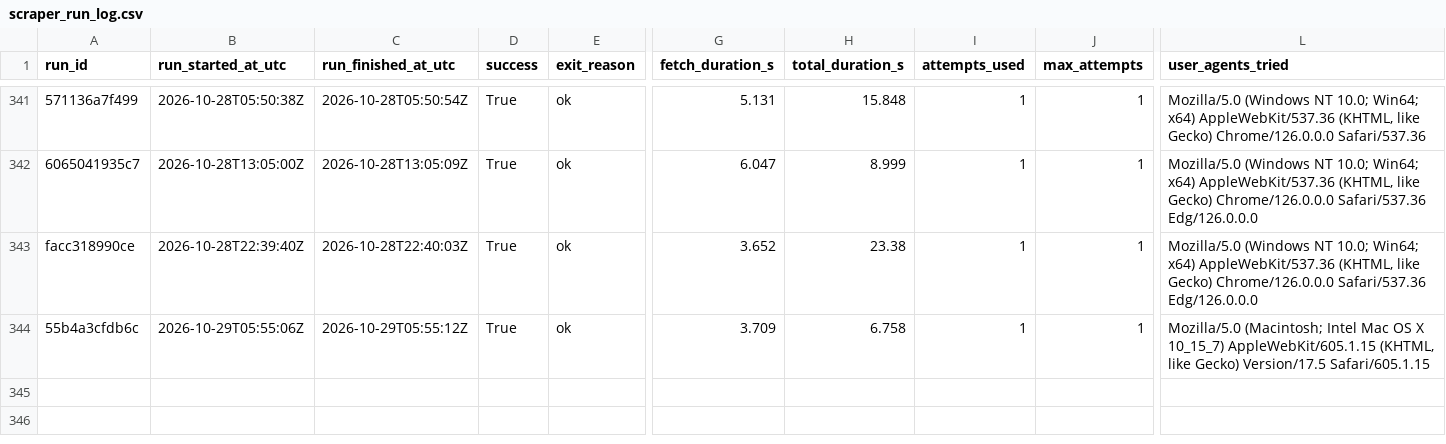
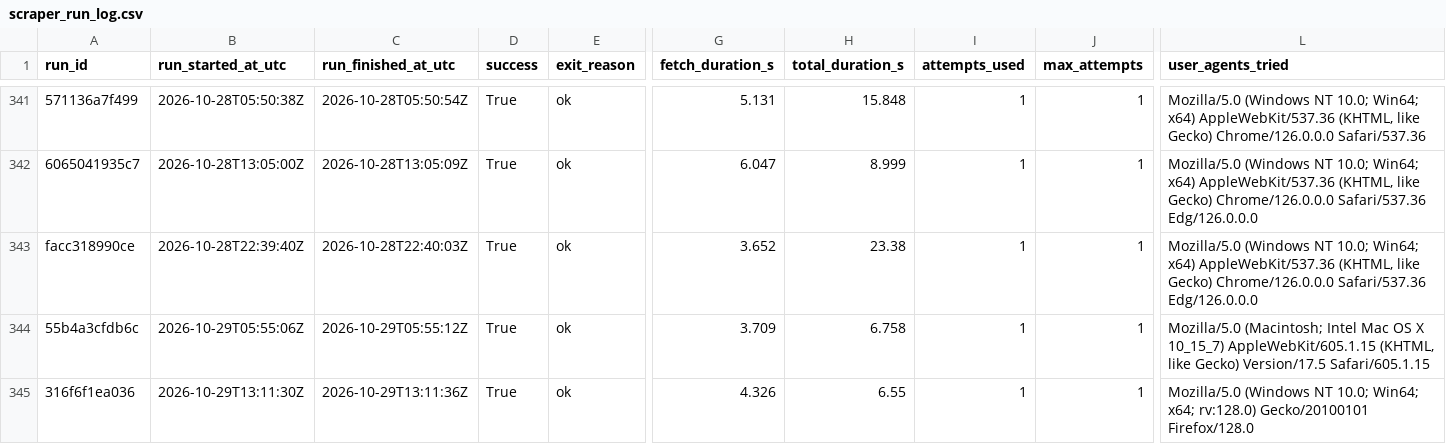
Before and after one commit to ajtga/fire-incidents, a CSV file: data/scraper_run_log.csv, drawn as a sheet; only a part is shown, gaps mark what is left out; rows hold the shown columns only; the diff names each change by its address in the sheet, - before the commit and + after, or states it on an @@ line.

```diff
--- a/data/scraper_run_log.csv
+++ b/data/scraper_run_log.csv
+row 345: 316f6f1ea036 | 2026-10-29T13:11:30Z | 2026-10-29T13:11:36Z | True | ok | 4.326 | 6.55 | 1 | 1 | Mozilla/5.0 (Windows NT 10.0; Win64; x64; rv:128.0) Gecko/20100101 Firefox/128.0
```
Also changed, not shown: data/cbmal_fire_incidents.csv, 1 other file.
